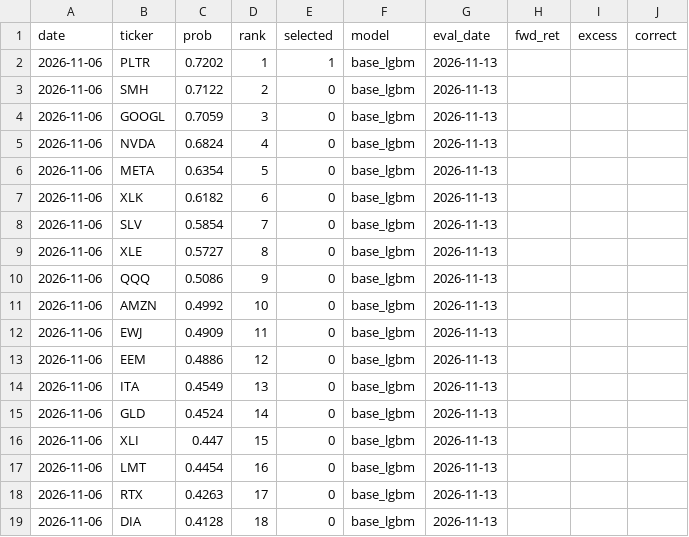
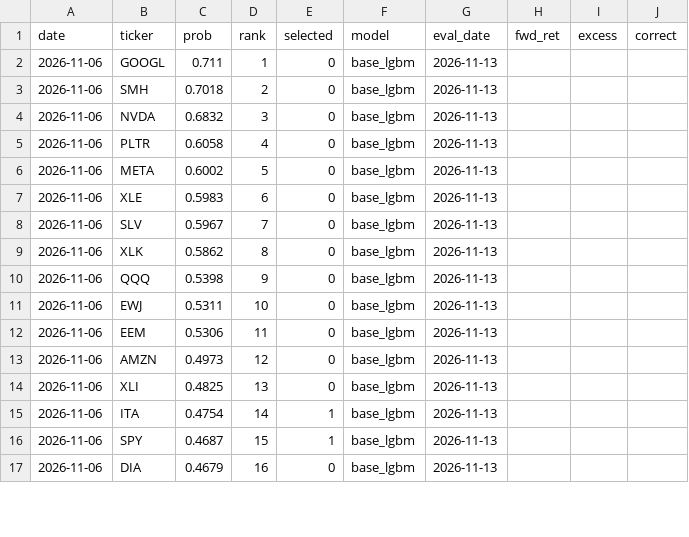
Before and after one commit to denimax7/claude-trader, a CSV file: state/predictions.csv, drawn as a sheet; only a part is shown; the diff covers the shown part only.

```diff
--- a/state/predictions.csv
+++ b/state/predictions.csv
@@ -1,19 +1,17 @@
 date,ticker,prob,rank,selected,model,eval_date,fwd_ret,excess,correct
-2026-11-06,PLTR,0.7202,1,1,base_lgbm,2026-11-13,,,
-2026-11-06,SMH,0.7122,2,0,base_lgbm,2026-11-13,,,
-2026-11-06,GOOGL,0.7059,3,0,base_lgbm,2026-11-13,,,
-2026-11-06,NVDA,0.6824,4,0,base_lgbm,2026-11-13,,,
-2026-11-06,META,0.6354,5,0,base_lgbm,2026-11-13,,,
-2026-11-06,XLK,0.6182,6,0,base_lgbm,2026-11-13,,,
-2026-11-06,SLV,0.5854,7,0,base_lgbm,2026-11-13,,,
-2026-11-06,XLE,0.5727,8,0,base_lgbm,2026-11-13,,,
-2026-11-06,QQQ,0.5086,9,0,base_lgbm,2026-11-13,,,
-2026-11-06,AMZN,0.4992,10,0,base_lgbm,2026-11-13,,,
-2026-11-06,EWJ,0.4909,11,0,base_lgbm,2026-11-13,,,
-2026-11-06,EEM,0.4886,12,0,base_lgbm,2026-11-13,,,
-2026-11-06,ITA,0.4549,13,0,base_lgbm,2026-11-13,,,
-2026-11-06,GLD,0.4524,14,0,base_lgbm,2026-11-13,,,
-2026-11-06,XLI,0.447,15,0,base_lgbm,2026-11-13,,,
-2026-11-06,LMT,0.4454,16,0,base_lgbm,2026-11-13,,,
-2026-11-06,RTX,0.4263,17,0,base_lgbm,2026-11-13,,,
-2026-11-06,DIA,0.4128,18,0,base_lgbm,2026-11-13,,,
+2026-11-06,GOOGL,0.711,1,0,base_lgbm,2026-11-13,,,
+2026-11-06,SMH,0.7018,2,0,base_lgbm,2026-11-13,,,
+2026-11-06,NVDA,0.6832,3,0,base_lgbm,2026-11-13,,,
+2026-11-06,PLTR,0.6058,4,0,base_lgbm,2026-11-13,,,
+2026-11-06,META,0.6002,5,0,base_lgbm,2026-11-13,,,
+2026-11-06,XLE,0.5983,6,0,base_lgbm,2026-11-13,,,
+2026-11-06,SLV,0.5967,7,0,base_lgbm,2026-11-13,,,
+2026-11-06,XLK,0.5862,8,0,base_lgbm,2026-11-13,,,
+2026-11-06,QQQ,0.5398,9,0,base_lgbm,2026-11-13,,,
+2026-11-06,EWJ,0.5311,10,0,base_lgbm,2026-11-13,,,
+2026-11-06,EEM,0.5306,11,0,base_lgbm,2026-11-13,,,
+2026-11-06,AMZN,0.4973,12,0,base_lgbm,2026-11-13,,,
+2026-11-06,XLI,0.4825,13,0,base_lgbm,2026-11-13,,,
+2026-11-06,ITA,0.4754,14,1,base_lgbm,2026-11-13,,,
+2026-11-06,SPY,0.4687,15,1,base_lgbm,2026-11-13,,,
+2026-11-06,DIA,0.4679,16,0,base_lgbm,2026-11-13,,,
```
Also changed, not shown: 5 added rows, 2 removed rows and 31 edited cells elsewhere in this file, 8 other files.
